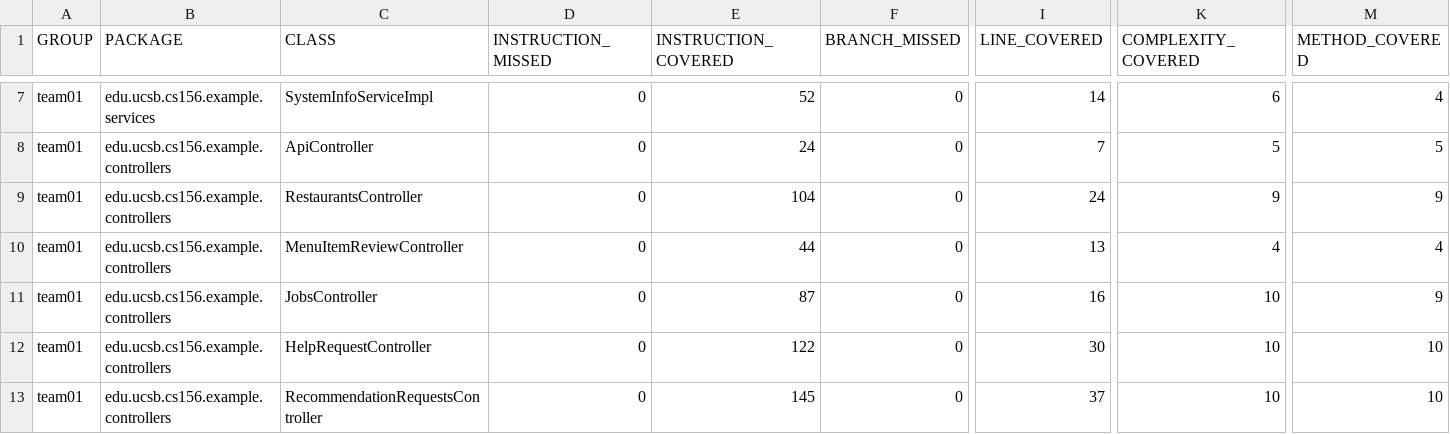
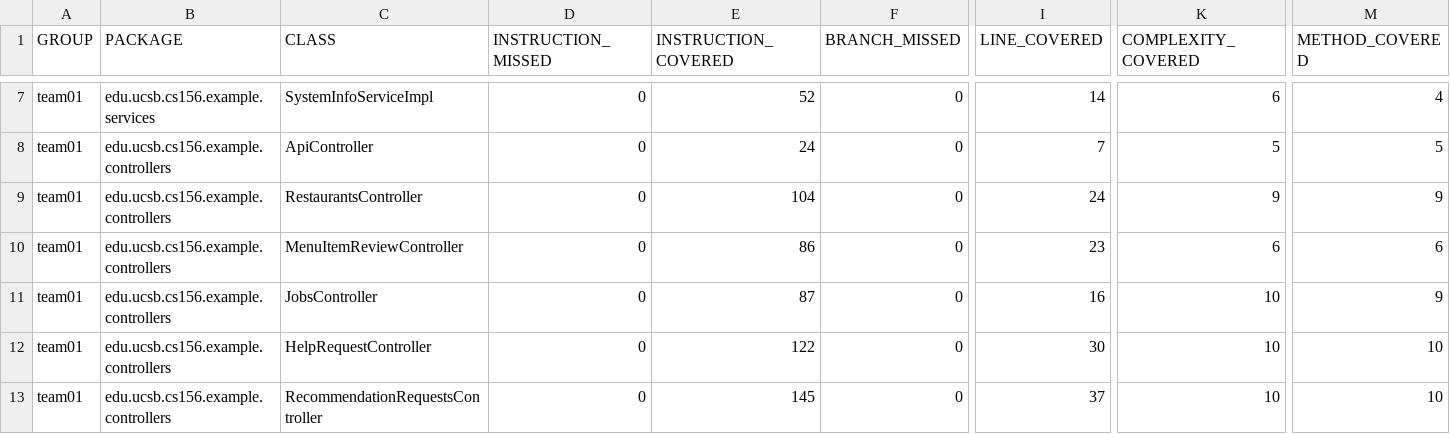
Before and after one commit to ucsb-cs156-f25/team01-f25-01, a CSV file: jacoco/jacoco.csv, drawn as a sheet; only a part is shown, gaps mark what is left out; the diff names each change by its address in the sheet, - before the commit and + after, or states it on an @@ line.

```diff
--- a/jacoco/jacoco.csv
+++ b/jacoco/jacoco.csv
-E10 (INSTRUCTION_COVERED): 44
+E10 (INSTRUCTION_COVERED): 86
-I10 (LINE_COVERED): 13
+I10 (LINE_COVERED): 23
-K10 (COMPLEXITY_COVERED): 4
+K10 (COMPLEXITY_COVERED): 6
-M10 (METHOD_COVERED): 4
+M10 (METHOD_COVERED): 6
```
Also changed, not shown: 7 other files.
